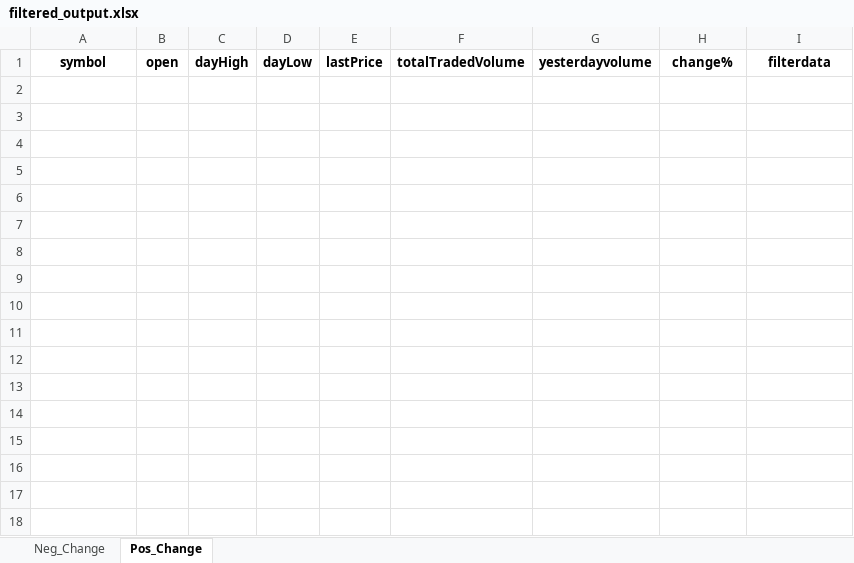
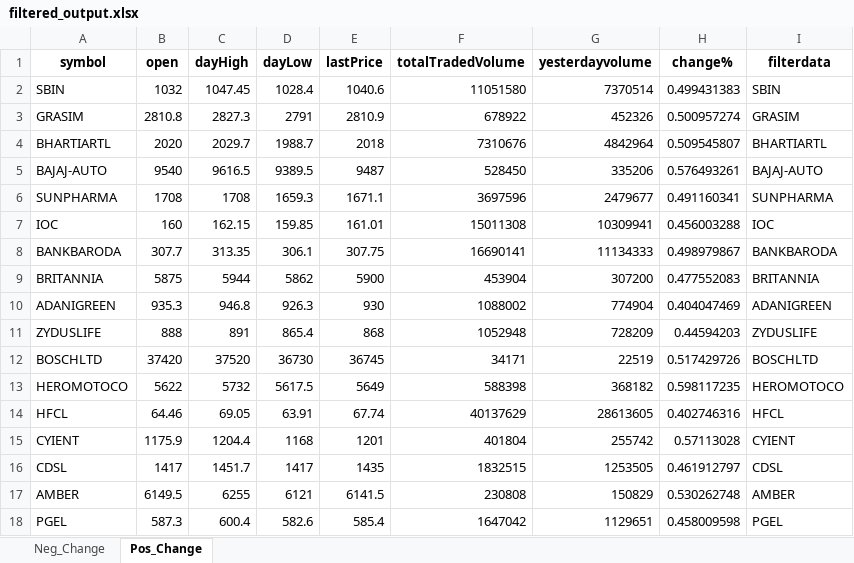
Before and after one commit to hitesh2511/Mypersonaldata, an Excel workbook: data/filtered_output.xlsx, sheet Pos_Change, drawn as a sheet; values as stored, in another font and other column widths than the file's, no borders; the diff names each change by its address in the sheet, - before the commit and + after, or states it on an @@ line.

Commit message:
chore: update filtered_output.xlsx via GitHub Actions

```diff
--- a/data/filtered_output.xlsx (sheet Pos_Change)
+++ b/data/filtered_output.xlsx (sheet Pos_Change)
+row 2: SBIN | 1032 | 1047.45 | 1028.4 | 1040.6 | 11051580 | 7370514 | 0.499431383 | SBIN
+row 3: GRASIM | 2810.8 | 2827.3 | 2791 | 2810.9 | 678922 | 452326 | 0.500957274 | GRASIM
+row 4: BHARTIARTL | 2020 | 2029.7 | 1988.7 | 2018 | 7310676 | 4842964 | 0.509545807 | BHARTIARTL
+row 5: BAJAJ-AUTO | 9540 | 9616.5 | 9389.5 | 9487 | 528450 | 335206 | 0.576493261 | BAJAJ-AUTO
+row 6: SUNPHARMA | 1708 | 1708 | 1659.3 | 1671.1 | 3697596 | 2479677 | 0.491160341 | SUNPHARMA
+row 7: IOC | 160 | 162.15 | 159.85 | 161.01 | 15011308 | 10309941 | 0.456003288 | IOC
+row 8: BANKBARODA | 307.7 | 313.35 | 306.1 | 307.75 | 16690141 | 11134333 | 0.498979867 | BANKBARODA
+row 9: BRITANNIA | 5875 | 5944 | 5862 | 5900 | 453904 | 307200 | 0.477552083 | BRITANNIA
+row 10: ADANIGREEN | 935.3 | 946.8 | 926.3 | 930 | 1088002 | 774904 | 0.404047469 | ADANIGREEN
+row 11: ZYDUSLIFE | 888 | 891 | 865.4 | 868 | 1052948 | 728209 | 0.44594203 | ZYDUSLIFE
+row 12: BOSCHLTD | 37420 | 37520 | 36730 | 36745 | 34171 | 22519 | 0.517429726 | BOSCHLTD
+row 13: HEROMOTOCO | 5622 | 5732 | 5617.5 | 5649 | 588398 | 368182 | 0.598117235 | HEROMOTOCO
+row 14: HFCL | 64.46 | 69.05 | 63.91 | 67.74 | 40137629 | 28613605 | 0.402746316 | HFCL
+row 15: CYIENT | 1175.9 | 1204.4 | 1168 | 1201 | 401804 | 255742 | 0.57113028 | CYIENT
+row 16: CDSL | 1417 | 1451.7 | 1417 | 1435 | 1832515 | 1253505 | 0.461912797 | CDSL
+row 17: AMBER | 6149.5 | 6255 | 6121 | 6141.5 | 230808 | 150829 | 0.530262748 | AMBER
+row 18: PGEL | 587.3 | 600.4 | 582.6 | 585.4 | 1647042 | 1129651 | 0.458009598 | PGEL
```
Also changed, not shown: sheet Neg_Change.
